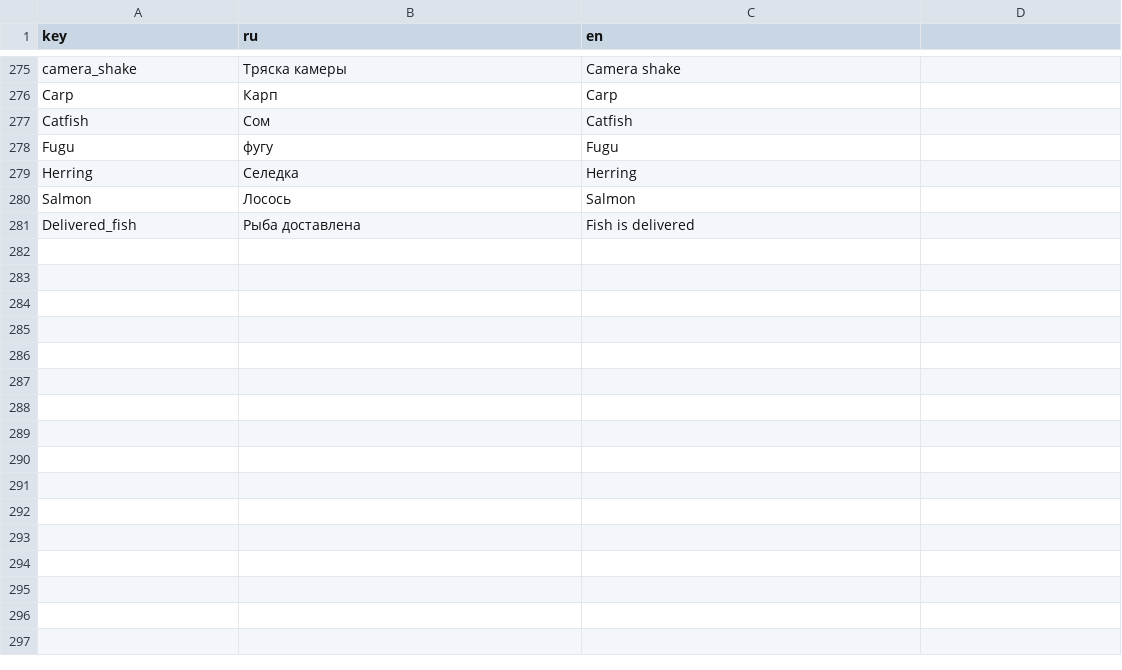
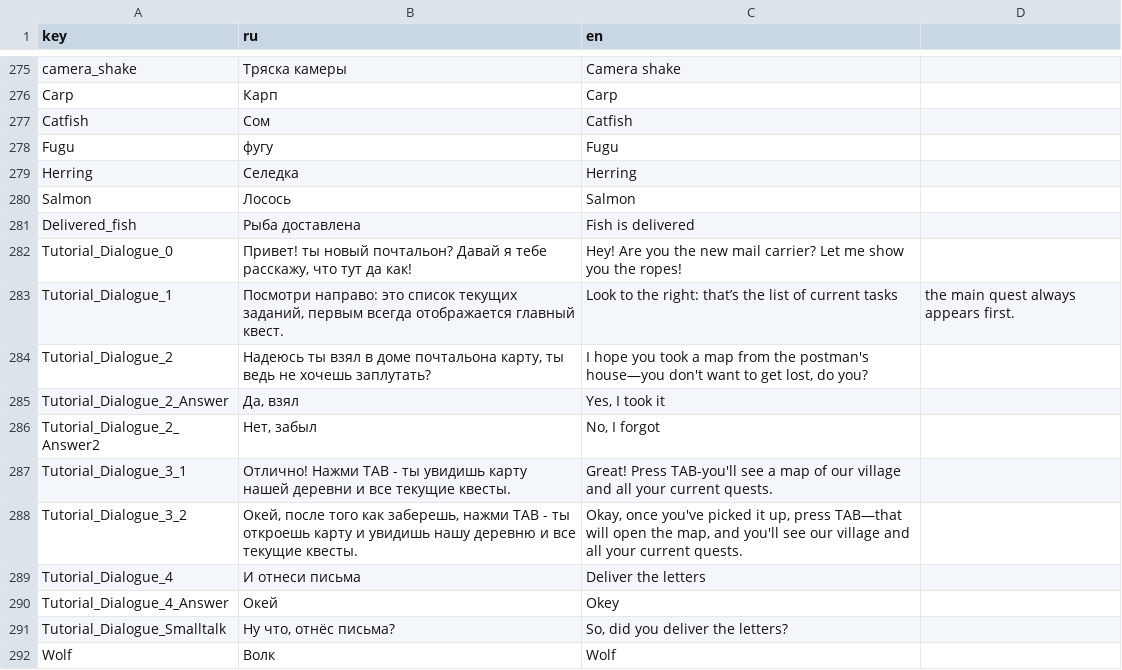
Before and after one commit to SyMoRk56/NTO_Burgers, a CSV file: Assets/Resources/Localization/Localization.csv, drawn as a sheet; only a part is shown, gaps mark what is left out; the diff names each change by its address in the sheet, - before the commit and + after, or states it on an @@ line.

Commit message:
wolf pt 1

```diff
--- a/Assets/Resources/Localization/Localization.csv
+++ b/Assets/Resources/Localization/Localization.csv
+row 282: Tutorial_Dialogue_0 | Привет! ты новый почтальон? Давай я тебе расскажу, что тут да как! | Hey! Are you the new mail carrier? Let me show you the ropes!
+row 283: Tutorial_Dialogue_1 | Посмотри направо: это список текущих заданий, первым всегда отображается главный квест. | Look to the right: that’s the list of current tasks | the main quest always appears first.
+row 284: Tutorial_Dialogue_2 | Надеюсь ты взял в доме почтальона карту, ты ведь не хочешь заплутать? | I hope you took a map from the postman's house—you don't want to get lost, do you?
+row 285: Tutorial_Dialogue_2_Answer | Да, взял | Yes, I took it
+row 286: Tutorial_Dialogue_2_Answer2 | Нет, забыл | No, I forgot
+row 287: Tutorial_Dialogue_3_1 | Отлично! Нажми TAB - ты увидишь карту нашей деревни и все текущие квесты. | Great! Press TAB-you'll see a map of our village and all your current quests.
+row 288: Tutorial_Dialogue_3_2 | Окей, после того как заберешь, нажми TAB - ты откроешь карту и увидишь нашу деревню и все текущие квесты. | Okay, once you've picked it up, press TAB—that will open the map, and you'll see our village and all your current quests.
+row 289: Tutorial_Dialogue_4 | И отнеси письма | Deliver the letters
+row 290: Tutorial_Dialogue_4_Answer | Окей | Okey
+row 291: Tutorial_Dialogue_Smalltalk | Ну что, отнёс письма? | So, did you deliver the letters?
+row 292: Wolf | Волк | Wolf
```
Also changed, not shown: 16 other files.
